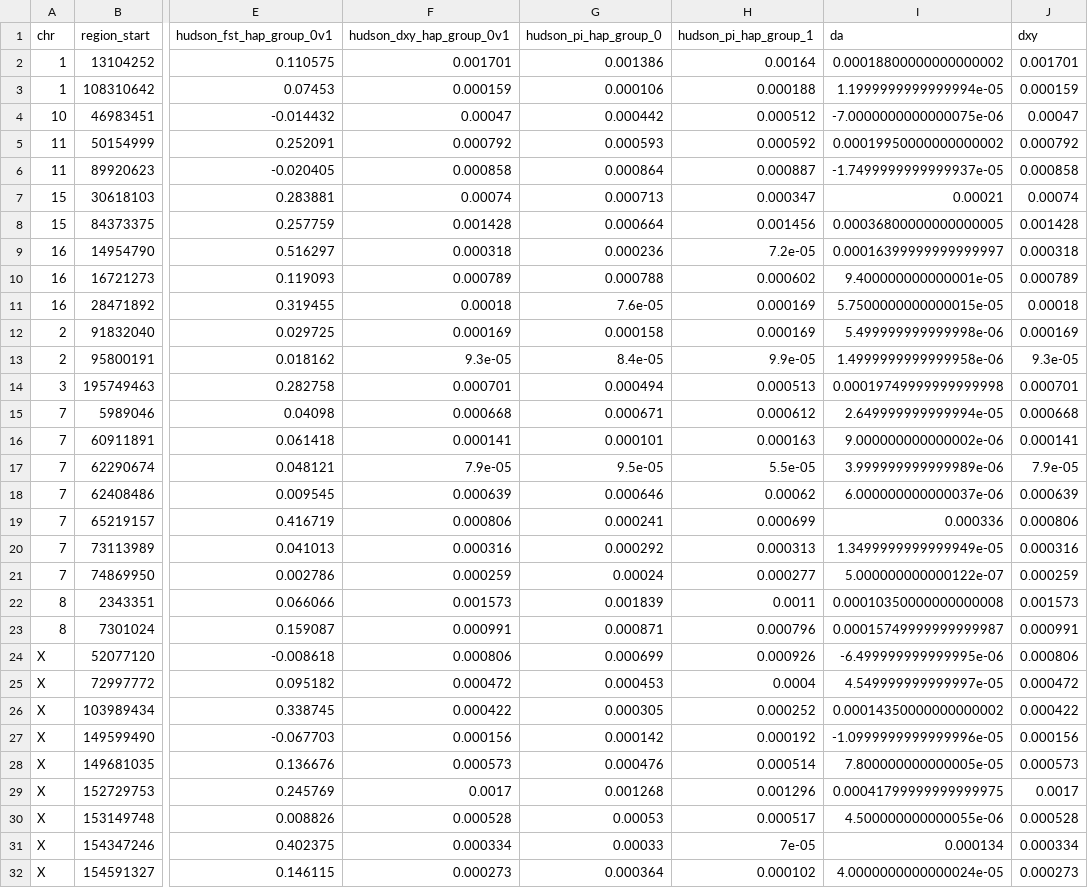
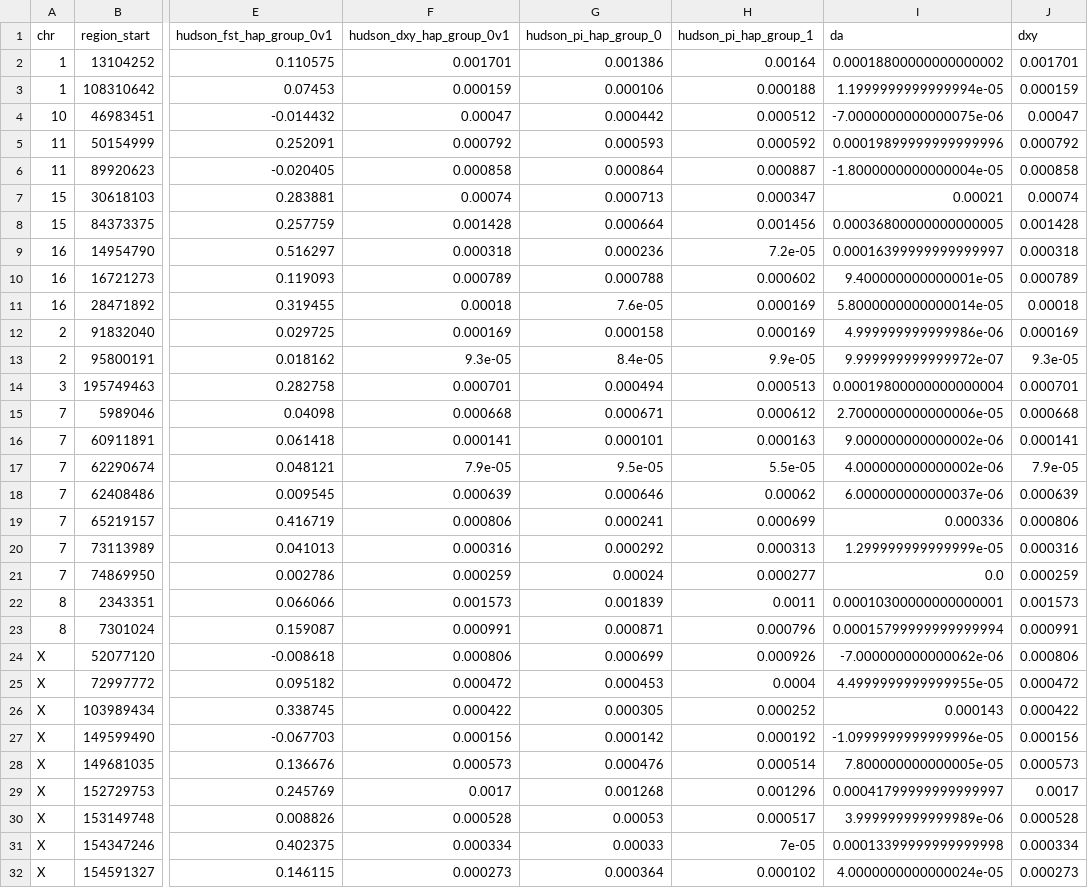
Before and after one commit to SauersML/ferromic, a TSV file: data/divergence_da_dxy_by_type.tsv, drawn as a sheet; only a part is shown, gaps mark what is left out; the diff covers the shown part only; the diff names each change by its address in the sheet, - before the commit and + after, or states it on an @@ line.

```diff
--- a/data/divergence_da_dxy_by_type.tsv
+++ b/data/divergence_da_dxy_by_type.tsv
-I5 (da): 0.00019950000000000002
+I5 (da): 0.00019899999999999996
-I6 (da): -1.7499999999999937e-05
+I6 (da): -1.8000000000000004e-05
-I11 (da): 5.7500000000000015e-05
+I11 (da): 5.8000000000000014e-05
-I12 (da): 5.499999999999998e-06
+I12 (da): 4.999999999999986e-06
-I13 (da): 1.4999999999999958e-06
+I13 (da): 9.999999999999972e-07
-I14 (da): 0.00019749999999999998
+I14 (da): 0.00019800000000000004
-I15 (da): 2.649999999999994e-05
+I15 (da): 2.7000000000000006e-05
-I17 (da): 3.999999999999989e-06
+I17 (da): 4.000000000000002e-06
-I20 (da): 1.3499999999999949e-05
+I20 (da): 1.299999999999999e-05
-I21 (da): 5.000000000000122e-07
+I21 (da): 0.0
-I22 (da): 0.00010350000000000008
+I22 (da): 0.00010300000000000001
-I23 (da): 0.00015749999999999987
+I23 (da): 0.00015799999999999994
-I24 (da): -6.499999999999995e-06
+I24 (da): -7.000000000000062e-06
-I25 (da): 4.549999999999997e-05
+I25 (da): 4.4999999999999955e-05
-I26 (da): 0.00014350000000000002
+I26 (da): 0.000143
-I29 (da): 0.00041799999999999975
+I29 (da): 0.00041799999999999997
-I30 (da): 4.500000000000055e-06
+I30 (da): 3.999999999999989e-06
-I31 (da): 0.000134
+I31 (da): 0.00013399999999999998
```
Also changed, not shown: 22 edited cells elsewhere in this file, data/divergence_da_dxy_by_type_stats.tsv, 2 other files.
